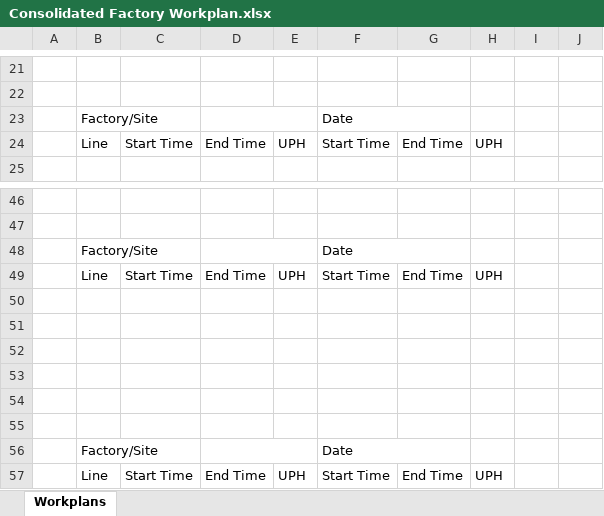
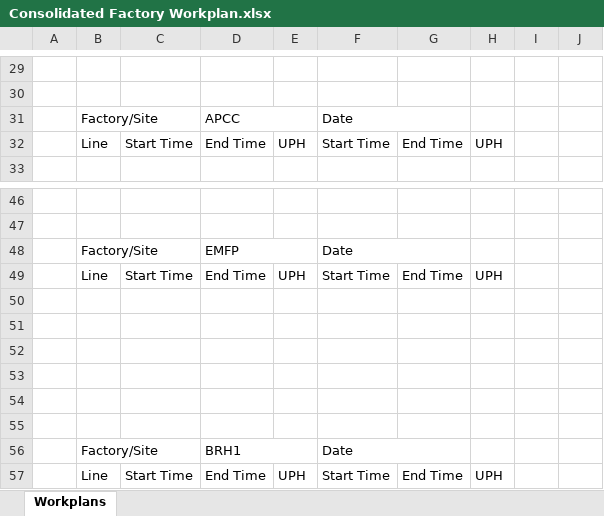
Before and after one commit to kamarulsyamil/gppworkplan, an Excel workbook: Consolidated Factory Workplan.xlsx, sheet Workplans, drawn as a sheet; only a part is shown, gaps mark what is left out; values as stored, in another font and other column widths than the file's, no cell formats; addresses are those after the commit; the diff covers the shown part only; the diff names each change by its address in the sheet, - before the commit and + after, or states it on an @@ line.

```diff
--- a/Consolidated Factory Workplan.xlsx (sheet Workplans)
+++ b/Consolidated Factory Workplan.xlsx (sheet Workplans)
-D31: (empty)
+D31: APCC
-D48: (empty)
+D48: EMFP
-D56: (empty)
+D56: BRH1
```
Also changed, not shown: 8 added rows, 8 removed rows and 3 edited cells elsewhere in this sheet, cell formats, 1 other file.
